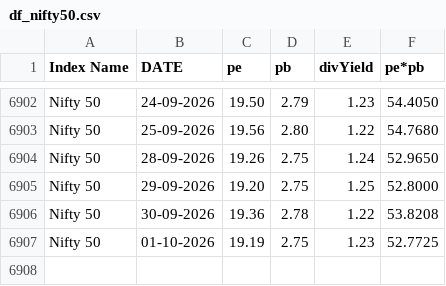
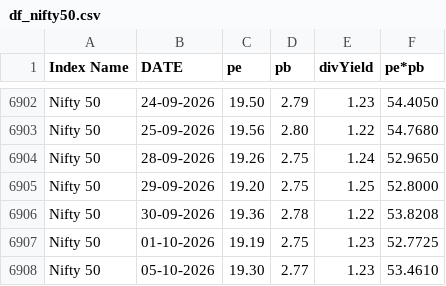
Before and after one commit to mrudulchaudhari/working-market, a CSV file: data/df_nifty50.csv, drawn as a sheet; only a part is shown, gaps mark what is left out; the diff names each change by its address in the sheet, - before the commit and + after, or states it on an @@ line.

```diff
--- a/data/df_nifty50.csv
+++ b/data/df_nifty50.csv
+row 6908: Nifty 50 | 05-10-2026 | 19.30 | 2.77 | 1.23 | 53.4610
```
Also changed, not shown: data/df_niftybank.csv.
